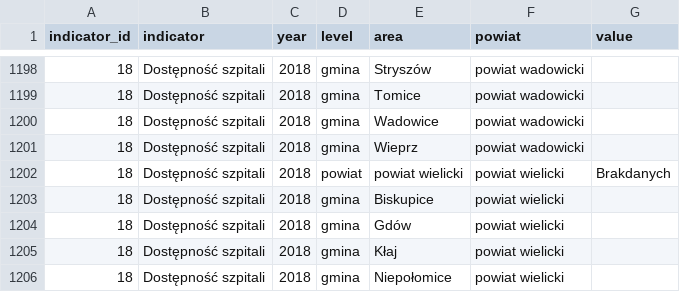
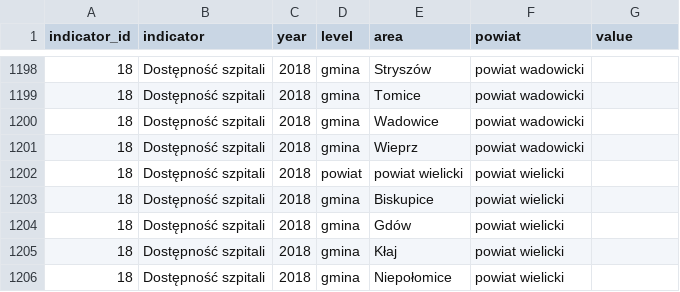
Before and after one commit to prbartosh/hackyeah_2026, a CSV file: assets/obserwator/data/18.csv, drawn as a sheet; only a part is shown, gaps mark what is left out.

```diff
--- a/assets/obserwator/data/18.csv
+++ b/assets/obserwator/data/18.csv
@@ -1201,3 +1201,3 @@ indicator_id,indicator,year,level,area,powiat,value
 18,Dostępność szpitali,2018,gmina,Wieprz,powiat wadowicki,
-18,Dostępność szpitali,2018,powiat,powiat wielicki,powiat wielicki,Brakdanych
+18,Dostępność szpitali,2018,powiat,powiat wielicki,powiat wielicki,
 18,Dostępność szpitali,2018,gmina,Biskupice,powiat wielicki,
```
Also changed, not shown: assets/obserwator/data/21.csv, assets/obserwator/data/220.csv, 18 other files.
